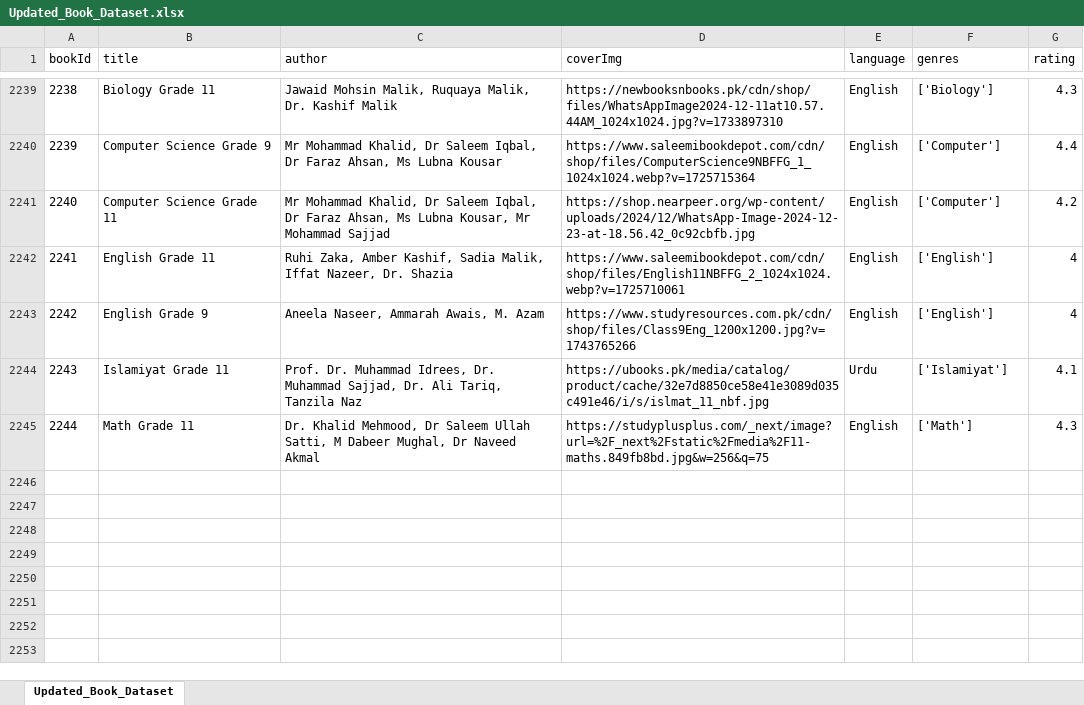
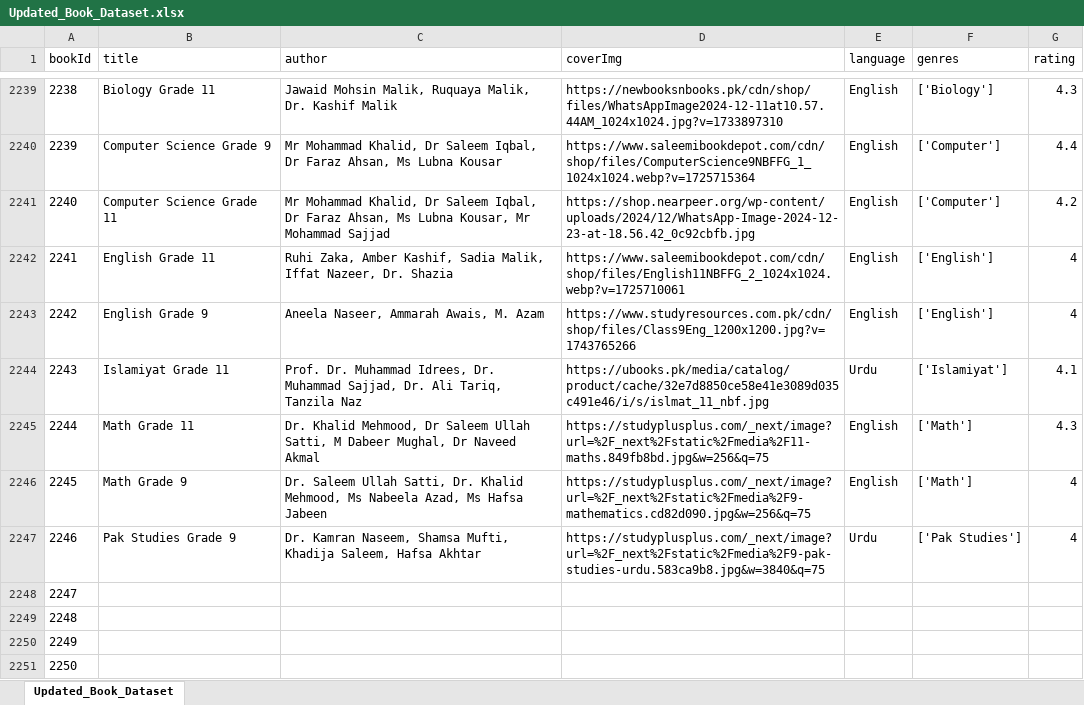
Before and after one commit to abdullahshahid0123/Ehsas-Hub, an Excel workbook: ML Model/2nd Part Dataset/Updated_Book_Dataset.xlsx, sheet Updated_Book_Dataset, drawn as a sheet; only a part is shown, gaps mark what is left out; values as stored, in another font and other column widths than the file's, no borders; the diff names each change by its address in the sheet, - before the commit and + after, or states it on an @@ line.

Commit message:
Dataset_Updated

```diff
--- a/ML Model/2nd Part Dataset/Updated_Book_Dataset.xlsx (sheet Updated_Book_Dataset)
+++ b/ML Model/2nd Part Dataset/Updated_Book_Dataset.xlsx (sheet Updated_Book_Dataset)
+row 2246: 2245 | Math Grade 9 | Dr. Saleem Ullah Satti, Dr. Khalid Mehmood, Ms Nabeela Azad, Ms Hafsa Jabeen | https://studyplusplus.com/_next/image?url=%2F_next%2Fstatic%2Fmedia%2F9-mathematics.cd82d090.jpg&w=256&q=75 | English | ['Math'] | 4
+row 2247: 2246 | Pak Studies Grade 9 | Dr. Kamran Naseem, Shamsa Mufti, Khadija Saleem, Hafsa Akhtar | https://studyplusplus.com/_next/image?url=%2F_next%2Fstatic%2Fmedia%2F9-pak-studies-urdu.583ca9b8.jpg&w=3840&q=75 | Urdu | ['Pak Studies'] | 4
+row 2248: 2247
+row 2249: 2248
+row 2250: 2249
+row 2251: 2250
```
